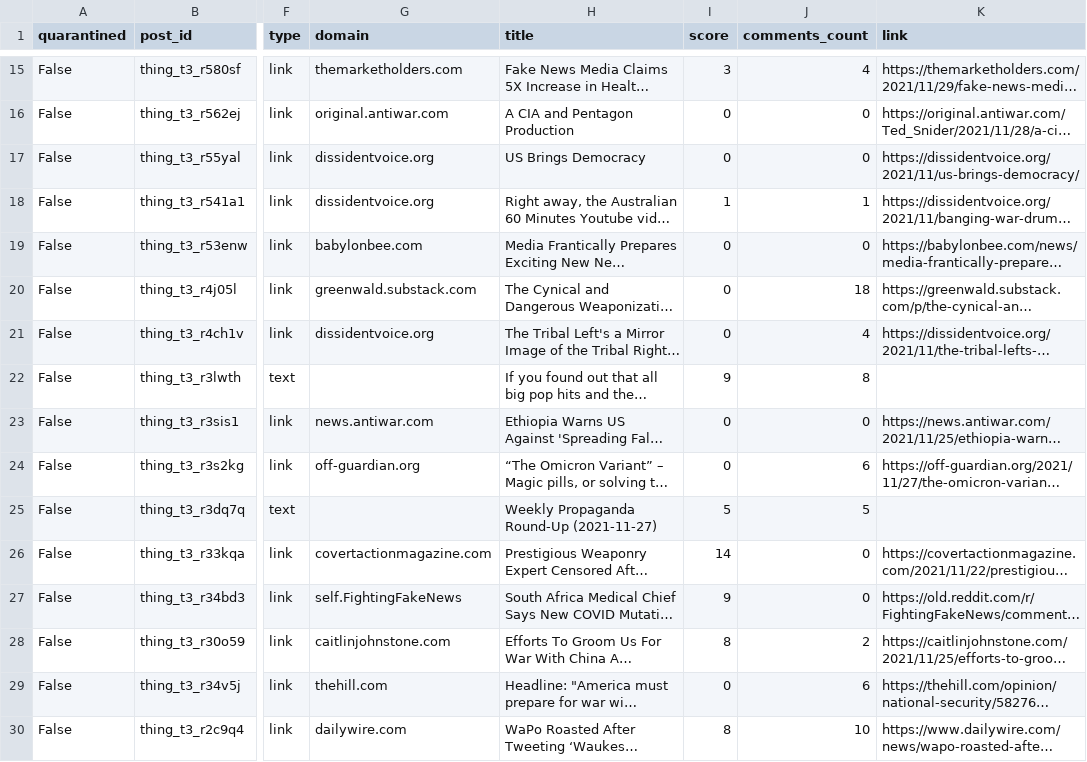
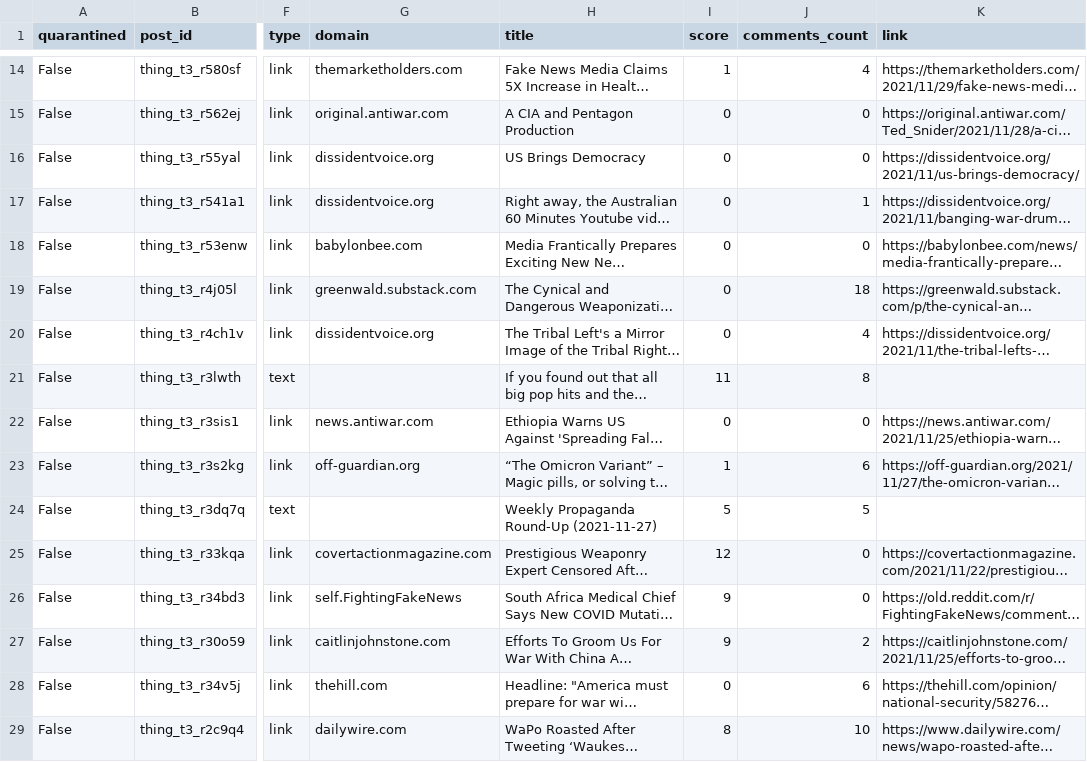
Before and after one commit to z3c0/propaganda, a CSV file: data/20211204/propaganda_posts.csv, drawn as a sheet; only a part is shown, gaps mark what is left out; long unchanged cells end in …; addresses are those after the commit; the diff covers the shown part only; the diff names each change by its address in the sheet, - before the commit and + after, or states it on an @@ line.

```diff
--- a/data/20211204/propaganda_posts.csv
+++ b/data/20211204/propaganda_posts.csv
-I14 (score): 3
+I14 (score): 1
-I17 (score): 1
+I17 (score): 0
-I21 (score): 9
+I21 (score): 11
-I23 (score): 0
+I23 (score): 1
-I25 (score): 14
+I25 (score): 12
-I27 (score): 8
+I27 (score): 9
```
Also changed, not shown: 1 added row, 1 removed row and 52 edited cells elsewhere in this file, data/20211204/propaganda_author_submissions.csv, 8 other files.
